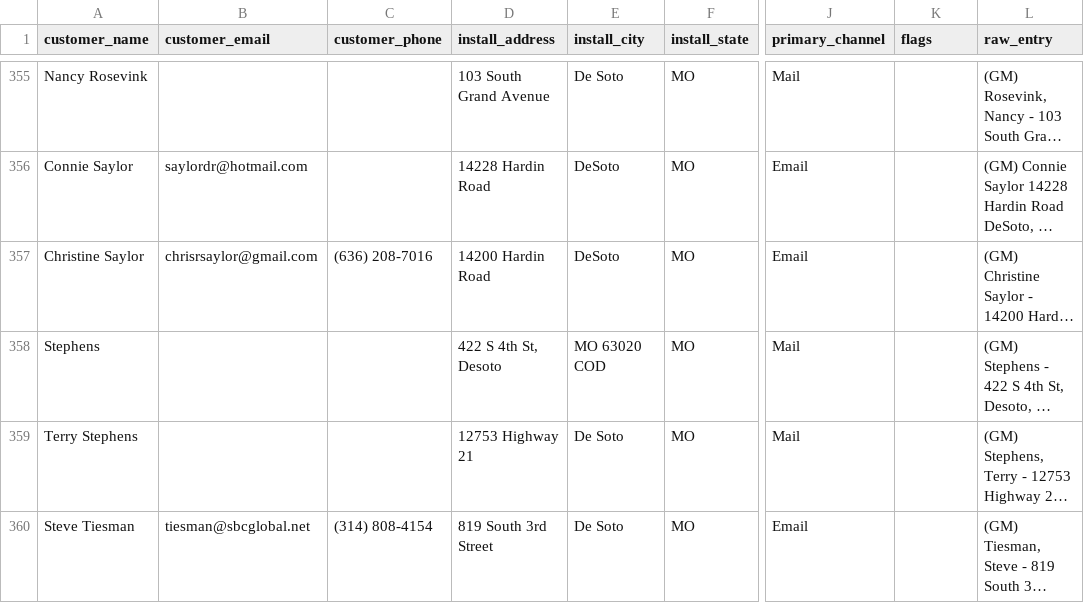
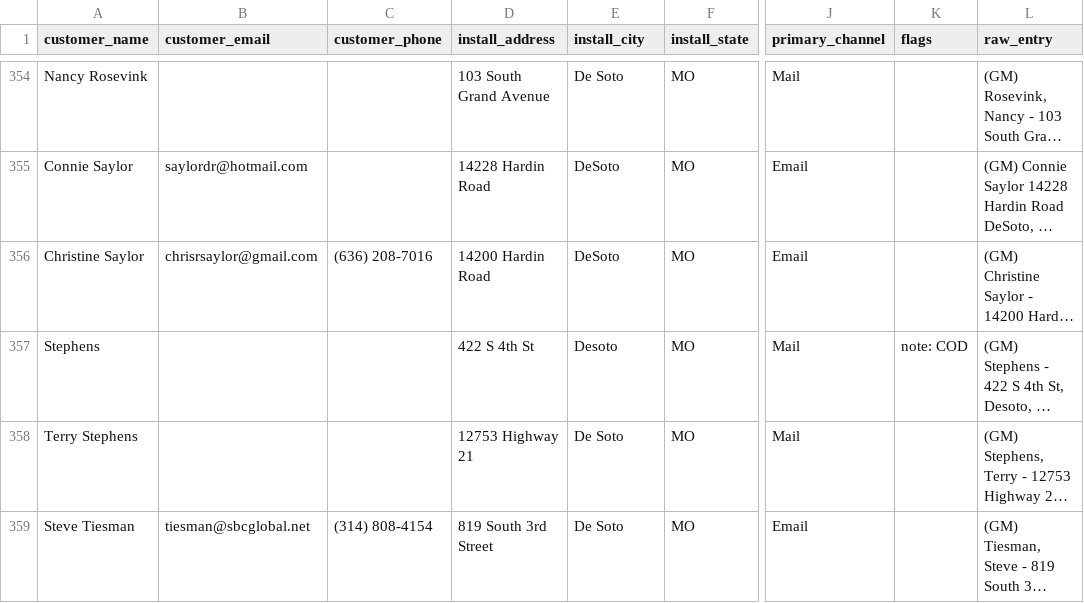
Before and after one commit to CJ-Bates/bates-electric-app, a CSV file: backend/scripts/data/maintenance-leads.csv, drawn as a sheet; only a part is shown, gaps mark what is left out; long unchanged cells end in …; addresses are those after the commit; the diff covers the shown part only; the diff names each change by its address in the sheet, - before the commit and + after, or states it on an @@ line.

```diff
--- a/backend/scripts/data/maintenance-leads.csv
+++ b/backend/scripts/data/maintenance-leads.csv
-D357 (install_address): 422 S 4th St, Desoto
+D357 (install_address): 422 S 4th St
-E357 (install_city): MO 63020 COD
+E357 (install_city): Desoto
-K357 (flags): (empty)
+K357 (flags): note: COD
```
Also changed, not shown: 1 removed row and 75 edited cells elsewhere in this file.
